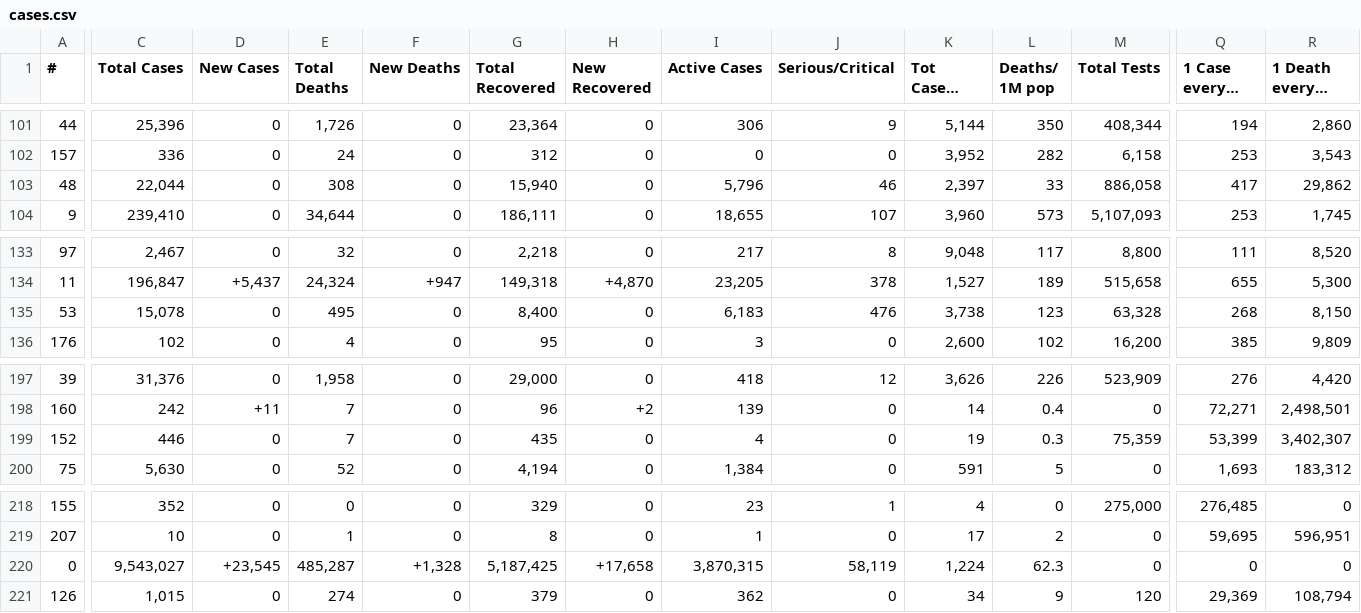
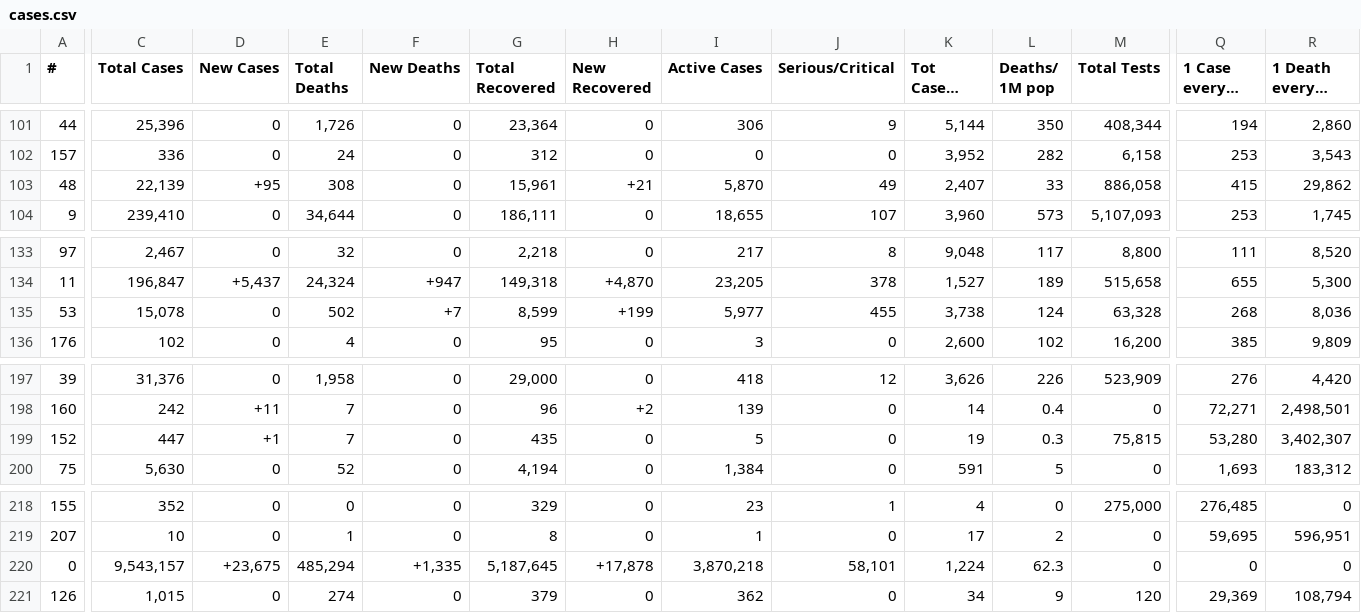
Before and after one commit to chrislopez24/corona-parser, a CSV file: cases.csv, drawn as a sheet; only a part is shown, gaps mark what is left out; long unchanged cells end in …; the diff covers the shown part only; the diff names each change by its address in the sheet, - before the commit and + after, or states it on an @@ line.

Commit message:
Added Continents

```diff
--- a/cases.csv
+++ b/cases.csv
-C103 (Total Cases): 22,044
+C103 (Total Cases): 22,139
-D103 (New Cases): 0
+D103 (New Cases): +95
-G103 (Total Recovered): 15,940
+G103 (Total Recovered): 15,961
-H103 (New Recovered): 0
+H103 (New Recovered): +21
-I103 (Active Cases): 5,796
+I103 (Active Cases): 5,870
-J103 (Serious/Critical): 46
+J103 (Serious/Critical): 49
-K103 (Tot Cases/ 1M pop): 2,397
+K103 (Tot Cases/ 1M pop): 2,407
-Q103 (1 Case every X ppl): 417
+Q103 (1 Case every X ppl): 415
-E135 (Total Deaths): 495
+E135 (Total Deaths): 502
-F135 (New Deaths): 0
+F135 (New Deaths): +7
-G135 (Total Recovered): 8,400
+G135 (Total Recovered): 8,599
-H135 (New Recovered): 0
+H135 (New Recovered): +199
-I135 (Active Cases): 6,183
+I135 (Active Cases): 5,977
-J135 (Serious/Critical): 476
+J135 (Serious/Critical): 455
-L135 (Deaths/ 1M pop): 123
+L135 (Deaths/ 1M pop): 124
-R135 (1 Death every X ppl): 8,150
+R135 (1 Death every X ppl): 8,036
-C199 (Total Cases): 446
+C199 (Total Cases): 447
-D199 (New Cases): 0
+D199 (New Cases): +1
-I199 (Active Cases): 4
+I199 (Active Cases): 5
-M199 (Total Tests): 75,359
+M199 (Total Tests): 75,815
-Q199 (1 Case every X ppl): 53,399
+Q199 (1 Case every X ppl): 53,280
-C220 (Total Cases): 9,543,027
+C220 (Total Cases): 9,543,157
-D220 (New Cases): +23,545
+D220 (New Cases): +23,675
-E220 (Total Deaths): 485,287
+E220 (Total Deaths): 485,294
-F220 (New Deaths): +1,328
+F220 (New Deaths): +1,335
-G220 (Total Recovered): 5,187,425
+G220 (Total Recovered): 5,187,645
-H220 (New Recovered): +17,658
+H220 (New Recovered): +17,878
-I220 (Active Cases): 3,870,315
+I220 (Active Cases): 3,870,218
-J220 (Serious/Critical): 58,119
+J220 (Serious/Critical): 58,101
```
Also changed, not shown: 24 edited cells elsewhere in this file, 2 other files.
